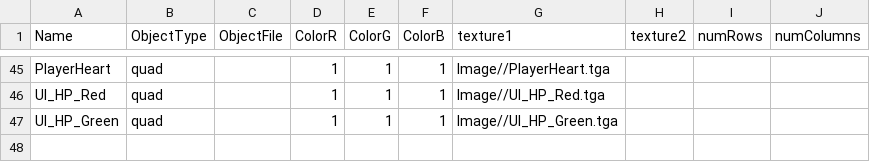
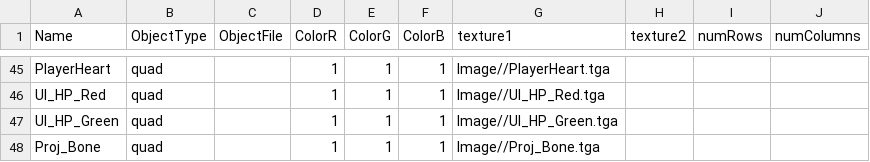
Before and after one commit to HalcionCyanide/SP3_T14N, a CSV file: Base/DrivenFiles/MeshDriven.csv, drawn as a sheet; only a part is shown, gaps mark what is left out.

Commit message:
Added bone projectile

```diff
--- a/Base/DrivenFiles/MeshDriven.csv
+++ b/Base/DrivenFiles/MeshDriven.csv
@@ -47 +47,2 @@ UI_HP_Red,quad,,1,1,1,Image//UI_HP_Red.tga,,,
 UI_HP_Green,quad,,1,1,1,Image//UI_HP_Green.tga,,,
+Proj_Bone,quad,,1,1,1,Image//Proj_Bone.tga,,,
```
Also changed, not shown: Base/DrivenFiles/EnemyData.csv, 2 other files.
